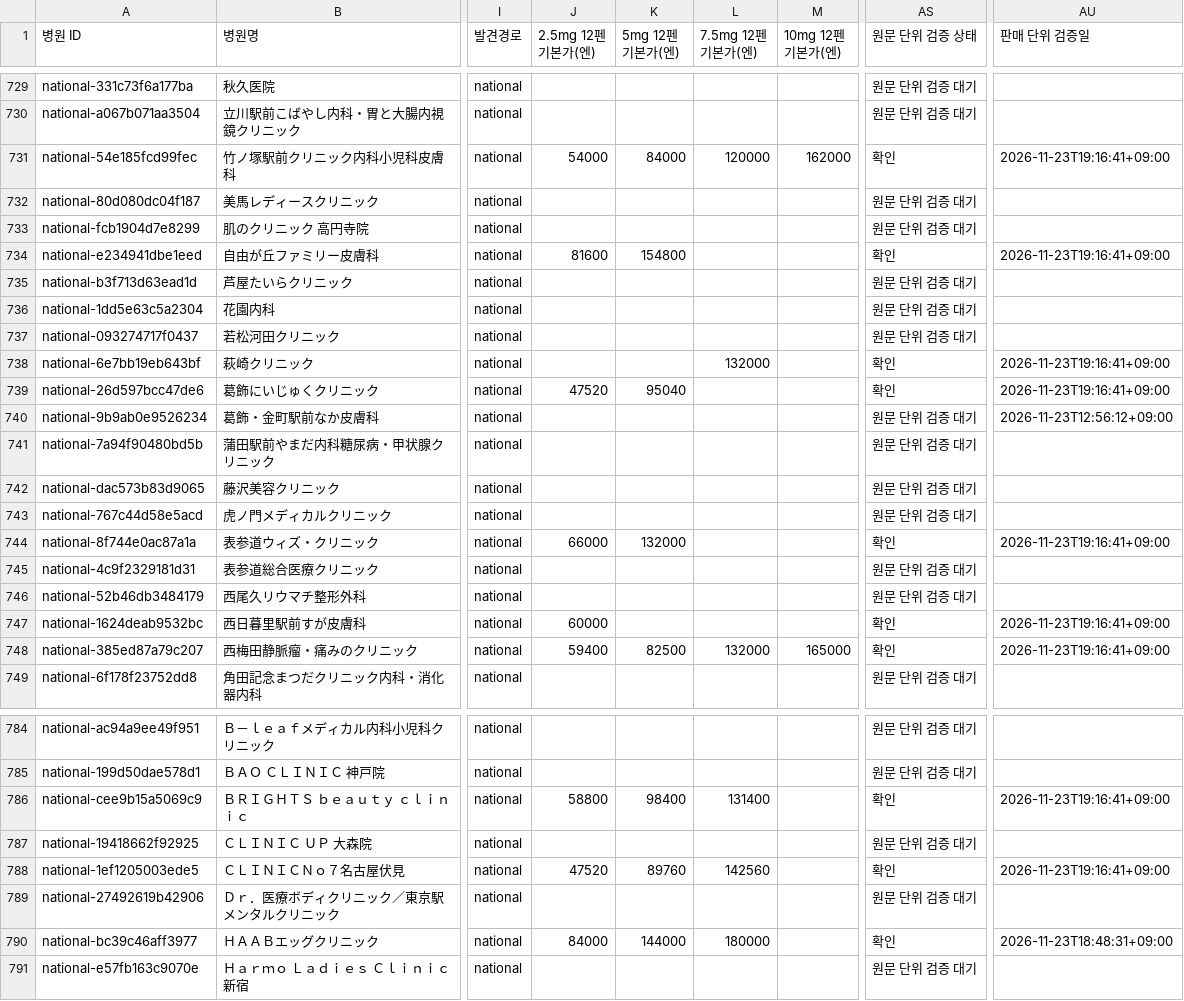
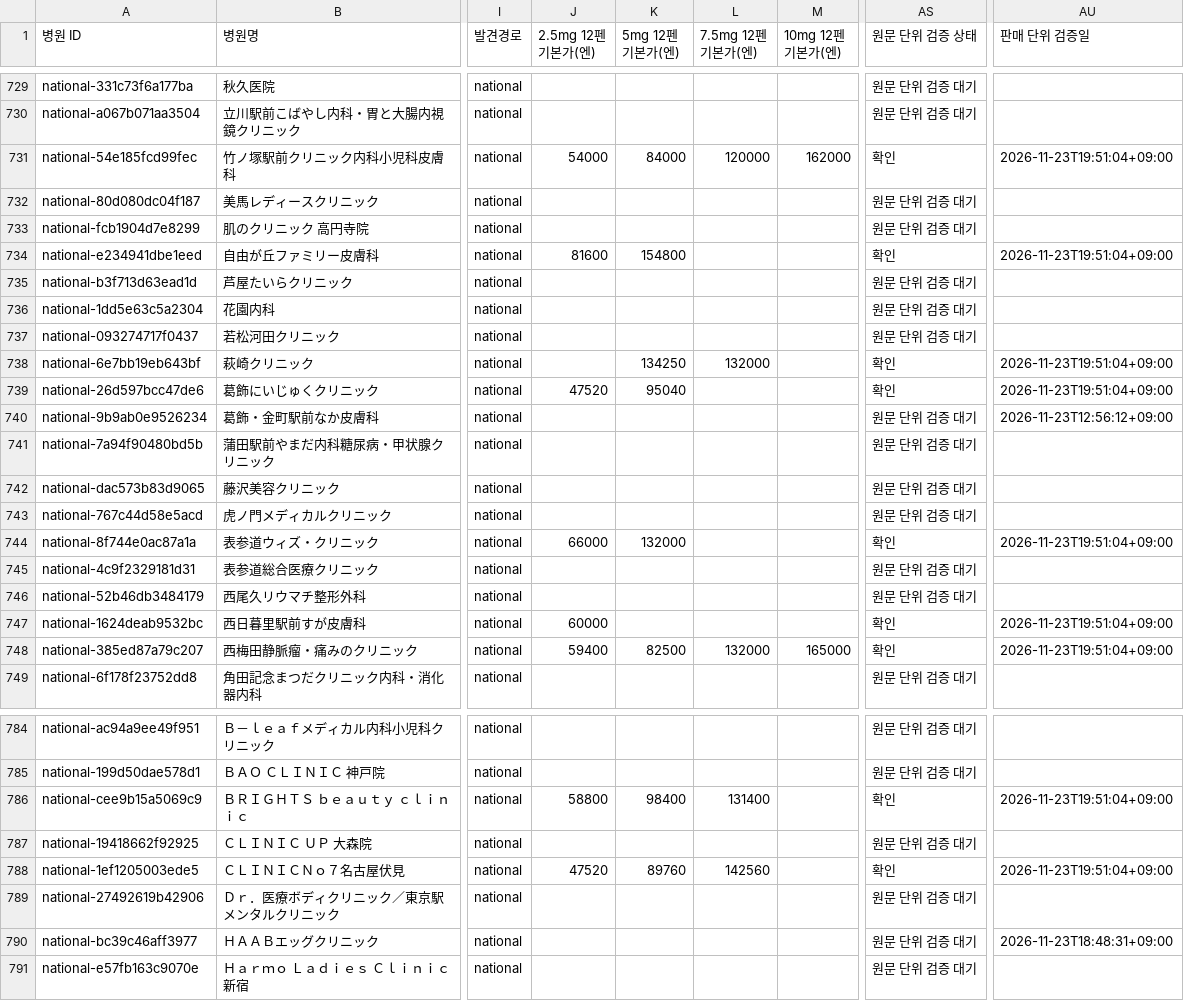
Before and after one commit to garimabi84-web/japan-mounjaro-tracker, a CSV file: catalog.csv, drawn as a sheet; only a part is shown, gaps mark what is left out; the diff covers the shown part only; the diff names each change by its address in the sheet, - before the commit and + after, or states it on an @@ line.

```diff
--- a/catalog.csv
+++ b/catalog.csv
-AU731 (판매 단위 검증일): 2026-11-23T19:16:41+09:00
+AU731 (판매 단위 검증일): 2026-11-23T19:51:04+09:00
-AU734 (판매 단위 검증일): 2026-11-23T19:16:41+09:00
+AU734 (판매 단위 검증일): 2026-11-23T19:51:04+09:00
-K738 (5mg 12펜 기본가(엔)): (empty)
+K738 (5mg 12펜 기본가(엔)): 134250
-AU738:AU739 (판매 단위 검증일): 2026-11-23T19:16:41+09:00
+AU738:AU739 (판매 단위 검증일): 2026-11-23T19:51:04+09:00
-AU744 (판매 단위 검증일): 2026-11-23T19:16:41+09:00
+AU744 (판매 단위 검증일): 2026-11-23T19:51:04+09:00
-AU747:AU748 (판매 단위 검증일): 2026-11-23T19:16:41+09:00
+AU747:AU748 (판매 단위 검증일): 2026-11-23T19:51:04+09:00
-AU786 (판매 단위 검증일): 2026-11-23T19:16:41+09:00
+AU786 (판매 단위 검증일): 2026-11-23T19:51:04+09:00
-AU788 (판매 단위 검증일): 2026-11-23T19:16:41+09:00
+AU788 (판매 단위 검증일): 2026-11-23T19:51:04+09:00
-J790 (2.5mg 12펜 기본가(엔)): 84000
+J790 (2.5mg 12펜 기본가(엔)): (empty)
-K790 (5mg 12펜 기본가(엔)): 144000
+K790 (5mg 12펜 기본가(엔)): (empty)
-L790 (7.5mg 12펜 기본가(엔)): 180000
+L790 (7.5mg 12펜 기본가(엔)): (empty)
-AS790 (원문 단위 검증 상태): 확인
+AS790 (원문 단위 검증 상태): 원문 단위 검증 대기
```
Also changed, not shown: 129 edited cells elsewhere in this file, 4 other files.
